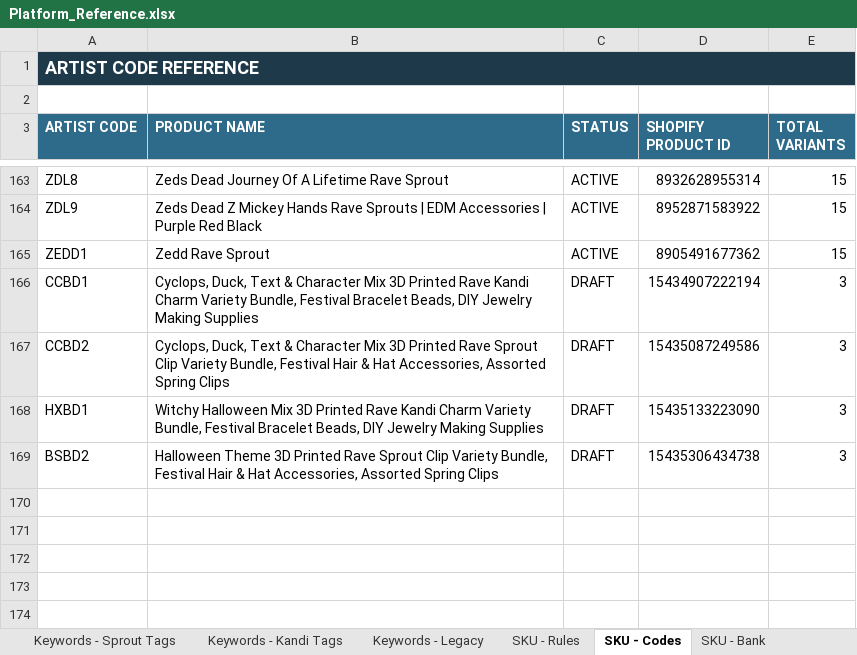
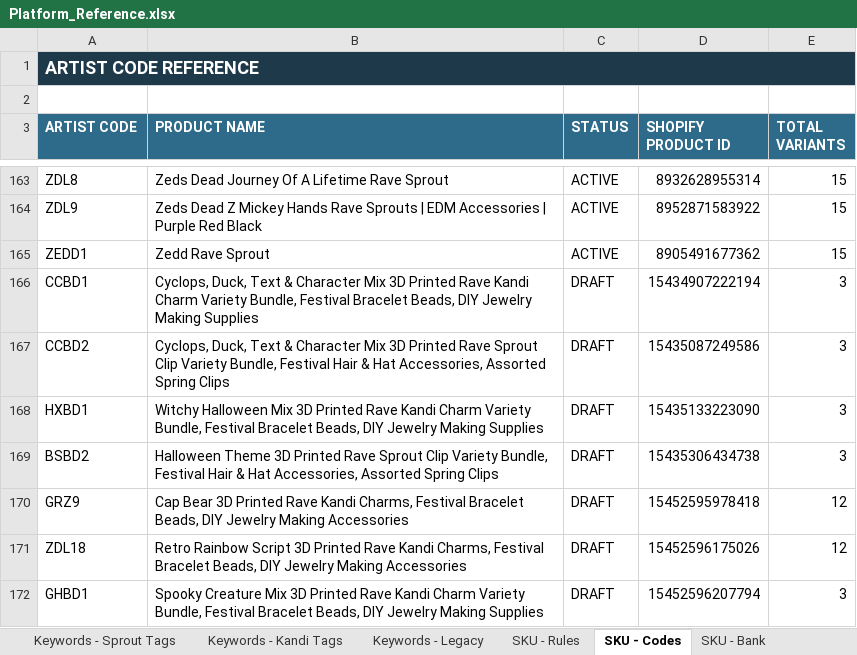
Before and after one commit to meowyoudoin-92/product-listings, an Excel workbook: Platform_Reference.xlsx, sheet SKU - Codes, drawn as a sheet; only a part is shown, gaps mark what is left out; values as stored, in another font and other column widths than the file's, no borders; conditional formats and table styles not drawn; the diff names each change by its address in the sheet, - before the commit and + after, or states it on an @@ line.

```diff
--- a/Platform_Reference.xlsx (sheet SKU - Codes)
+++ b/Platform_Reference.xlsx (sheet SKU - Codes)
+row 170: GRZ9 | Cap Bear 3D Printed Rave Kandi Charms, Festival Bracelet Beads, DIY Jewelry Making Accessories | DRAFT | 15452595978418 | 12
+row 171: ZDL18 | Retro Rainbow Script 3D Printed Rave Kandi Charms, Festival Bracelet Beads, DIY Jewelry Making Accessories | DRAFT | 15452596175026 | 12
+row 172: GHBD1 | Spooky Creature Mix 3D Printed Rave Kandi Charm Variety Bundle, Festival Bracelet Beads, DIY Jewelry Making Supplies | DRAFT | 15452596207794 | 3
```
Also changed, not shown: sheet SKU - Bank, sheet Product Roster, 1 other file.
